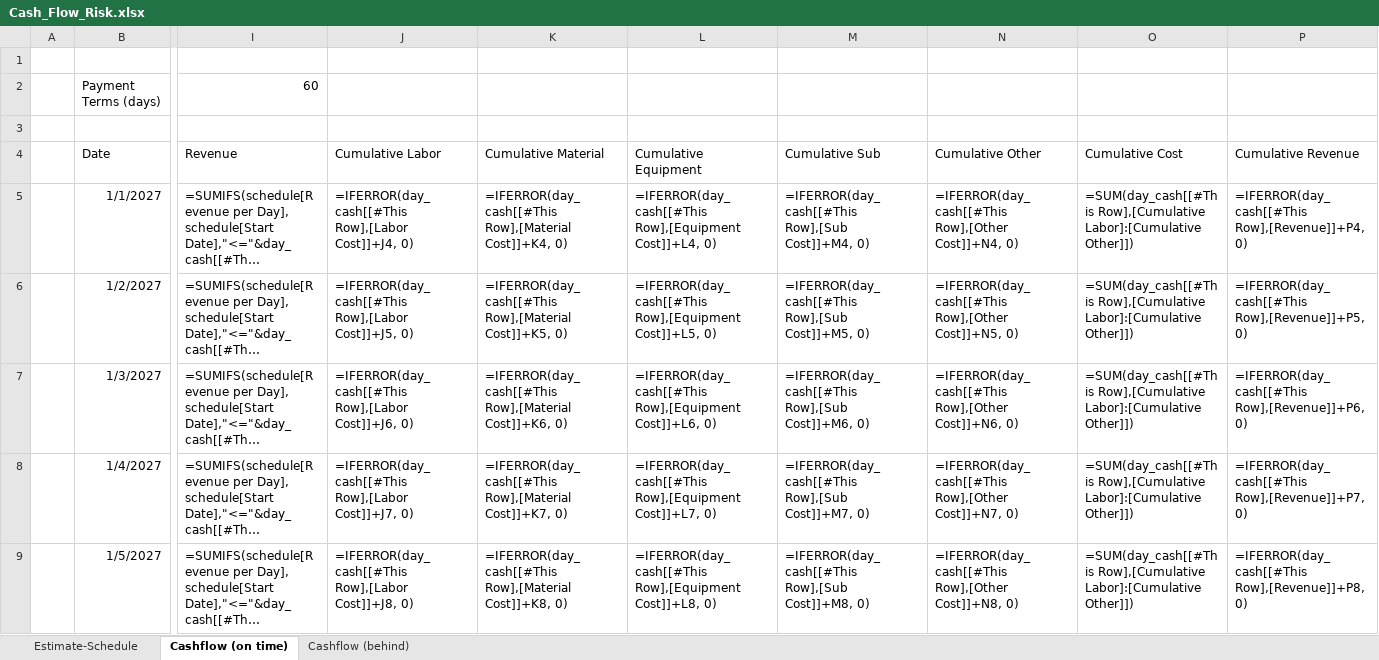
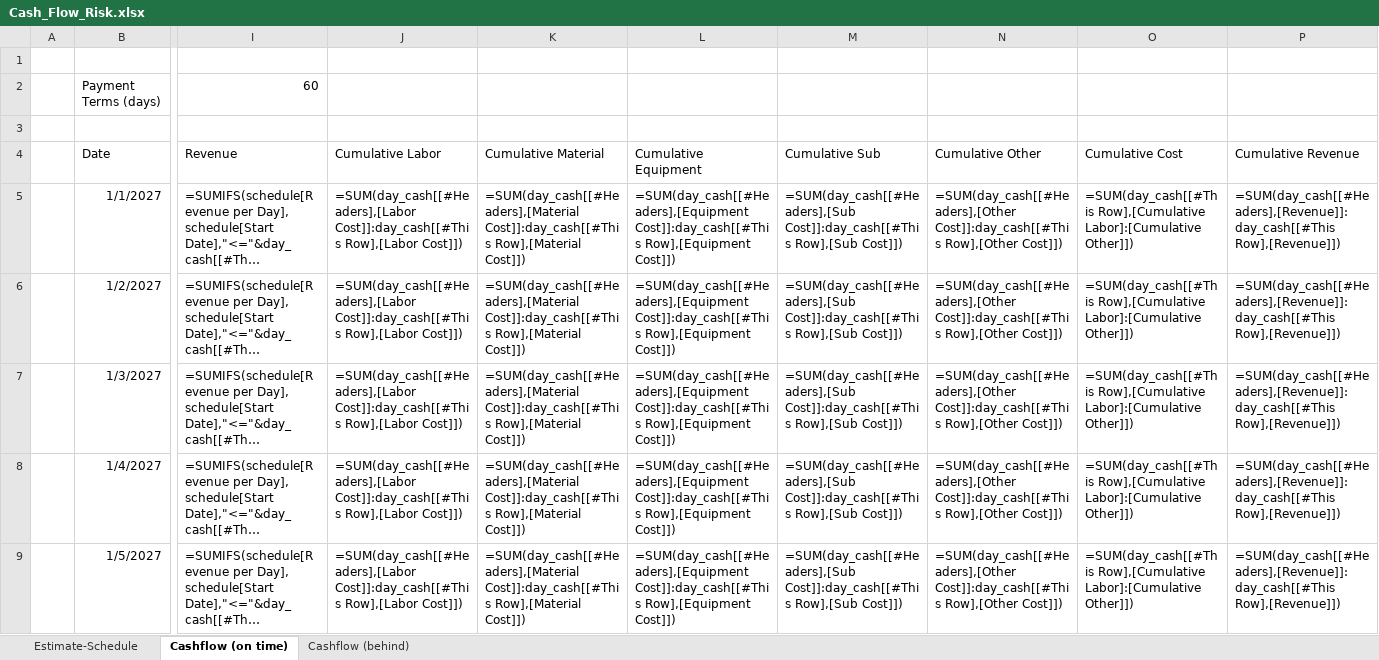
Before and after one commit to davidahopkins/DSFC, an Excel workbook: Cash_Flow_Risk/Cash_Flow_Risk.xlsx, sheet Cashflow (on time), drawn as a sheet; only a part is shown, gaps mark what is left out; long unchanged cells end in …; values as stored, in another font and other column widths than the file's, no borders; formulas are shown in place of their values; table styles not drawn; the diff covers the shown part only; the diff names each change by its address in the sheet, - before the commit and + after, or states it on an @@ line.

Commit message:
Update Cash_Flow_Risk.xlsx

```diff
--- a/Cash_Flow_Risk/Cash_Flow_Risk.xlsx (sheet Cashflow (on time))
+++ b/Cash_Flow_Risk/Cash_Flow_Risk.xlsx (sheet Cashflow (on time))
-J5 (Cumulative Labor): =IFERROR(day_cash[[#This Row],[Labor Cost]]+J4, 0)
+J5 (Cumulative Labor): =SUM(day_cash[[#Headers],[Labor Cost]]:day_cash[[#This Row],[Labor Cost]])
-K5 (Cumulative Material): =IFERROR(day_cash[[#This Row],[Material Cost]]+K4, 0)
+K5 (Cumulative Material): =SUM(day_cash[[#Headers],[Material Cost]]:day_cash[[#This Row],[Material Cost]])
-L5 (Cumulative Equipment): =IFERROR(day_cash[[#This Row],[Equipment Cost]]+L4, 0)
+L5 (Cumulative Equipment): =SUM(day_cash[[#Headers],[Equipment Cost]]:day_cash[[#This Row],[Equipment Cost]])
-M5 (Cumulative Sub): =IFERROR(day_cash[[#This Row],[Sub Cost]]+M4, 0)
+M5 (Cumulative Sub): =SUM(day_cash[[#Headers],[Sub Cost]]:day_cash[[#This Row],[Sub Cost]])
-N5 (Cumulative Other): =IFERROR(day_cash[[#This Row],[Other Cost]]+N4, 0)
+N5 (Cumulative Other): =SUM(day_cash[[#Headers],[Other Cost]]:day_cash[[#This Row],[Other Cost]])
-P5 (Cumulative Revenue): =IFERROR(day_cash[[#This Row],[Revenue]]+P4, 0)
+P5 (Cumulative Revenue): =SUM(day_cash[[#Headers],[Revenue]]:day_cash[[#This Row],[Revenue]])
-J6 (Cumulative Labor): =IFERROR(day_cash[[#This Row],[Labor Cost]]+J5, 0)
+J6 (Cumulative Labor): =SUM(day_cash[[#Headers],[Labor Cost]]:day_cash[[#This Row],[Labor Cost]])
-K6 (Cumulative Material): =IFERROR(day_cash[[#This Row],[Material Cost]]+K5, 0)
+K6 (Cumulative Material): =SUM(day_cash[[#Headers],[Material Cost]]:day_cash[[#This Row],[Material Cost]])
-L6 (Cumulative Equipment): =IFERROR(day_cash[[#This Row],[Equipment Cost]]+L5, 0)
+L6 (Cumulative Equipment): =SUM(day_cash[[#Headers],[Equipment Cost]]:day_cash[[#This Row],[Equipment Cost]])
-M6 (Cumulative Sub): =IFERROR(day_cash[[#This Row],[Sub Cost]]+M5, 0)
+M6 (Cumulative Sub): =SUM(day_cash[[#Headers],[Sub Cost]]:day_cash[[#This Row],[Sub Cost]])
-N6 (Cumulative Other): =IFERROR(day_cash[[#This Row],[Other Cost]]+N5, 0)
+N6 (Cumulative Other): =SUM(day_cash[[#Headers],[Other Cost]]:day_cash[[#This Row],[Other Cost]])
-P6 (Cumulative Revenue): =IFERROR(day_cash[[#This Row],[Revenue]]+P5, 0)
+P6 (Cumulative Revenue): =SUM(day_cash[[#Headers],[Revenue]]:day_cash[[#This Row],[Revenue]])
-J7 (Cumulative Labor): =IFERROR(day_cash[[#This Row],[Labor Cost]]+J6, 0)
+J7 (Cumulative Labor): =SUM(day_cash[[#Headers],[Labor Cost]]:day_cash[[#This Row],[Labor Cost]])
-K7 (Cumulative Material): =IFERROR(day_cash[[#This Row],[Material Cost]]+K6, 0)
+K7 (Cumulative Material): =SUM(day_cash[[#Headers],[Material Cost]]:day_cash[[#This Row],[Material Cost]])
-L7 (Cumulative Equipment): =IFERROR(day_cash[[#This Row],[Equipment Cost]]+L6, 0)
+L7 (Cumulative Equipment): =SUM(day_cash[[#Headers],[Equipment Cost]]:day_cash[[#This Row],[Equipment Cost]])
-M7 (Cumulative Sub): =IFERROR(day_cash[[#This Row],[Sub Cost]]+M6, 0)
+M7 (Cumulative Sub): =SUM(day_cash[[#Headers],[Sub Cost]]:day_cash[[#This Row],[Sub Cost]])
-N7 (Cumulative Other): =IFERROR(day_cash[[#This Row],[Other Cost]]+N6, 0)
+N7 (Cumulative Other): =SUM(day_cash[[#Headers],[Other Cost]]:day_cash[[#This Row],[Other Cost]])
-P7 (Cumulative Revenue): =IFERROR(day_cash[[#This Row],[Revenue]]+P6, 0)
+P7 (Cumulative Revenue): =SUM(day_cash[[#Headers],[Revenue]]:day_cash[[#This Row],[Revenue]])
-J8 (Cumulative Labor): =IFERROR(day_cash[[#This Row],[Labor Cost]]+J7, 0)
+J8 (Cumulative Labor): =SUM(day_cash[[#Headers],[Labor Cost]]:day_cash[[#This Row],[Labor Cost]])
-K8 (Cumulative Material): =IFERROR(day_cash[[#This Row],[Material Cost]]+K7, 0)
+K8 (Cumulative Material): =SUM(day_cash[[#Headers],[Material Cost]]:day_cash[[#This Row],[Material Cost]])
-L8 (Cumulative Equipment): =IFERROR(day_cash[[#This Row],[Equipment Cost]]+L7, 0)
+L8 (Cumulative Equipment): =SUM(day_cash[[#Headers],[Equipment Cost]]:day_cash[[#This Row],[Equipment Cost]])
-M8 (Cumulative Sub): =IFERROR(day_cash[[#This Row],[Sub Cost]]+M7, 0)
+M8 (Cumulative Sub): =SUM(day_cash[[#Headers],[Sub Cost]]:day_cash[[#This Row],[Sub Cost]])
-N8 (Cumulative Other): =IFERROR(day_cash[[#This Row],[Other Cost]]+N7, 0)
+N8 (Cumulative Other): =SUM(day_cash[[#Headers],[Other Cost]]:day_cash[[#This Row],[Other Cost]])
-P8 (Cumulative Revenue): =IFERROR(day_cash[[#This Row],[Revenue]]+P7, 0)
+P8 (Cumulative Revenue): =SUM(day_cash[[#Headers],[Revenue]]:day_cash[[#This Row],[Revenue]])
-J9 (Cumulative Labor): =IFERROR(day_cash[[#This Row],[Labor Cost]]+J8, 0)
+J9 (Cumulative Labor): =SUM(day_cash[[#Headers],[Labor Cost]]:day_cash[[#This Row],[Labor Cost]])
-K9 (Cumulative Material): =IFERROR(day_cash[[#This Row],[Material Cost]]+K8, 0)
+K9 (Cumulative Material): =SUM(day_cash[[#Headers],[Material Cost]]:day_cash[[#This Row],[Material Cost]])
-L9 (Cumulative Equipment): =IFERROR(day_cash[[#This Row],[Equipment Cost]]+L8, 0)
+L9 (Cumulative Equipment): =SUM(day_cash[[#Headers],[Equipment Cost]]:day_cash[[#This Row],[Equipment Cost]])
-M9 (Cumulative Sub): =IFERROR(day_cash[[#This Row],[Sub Cost]]+M8, 0)
+M9 (Cumulative Sub): =SUM(day_cash[[#Headers],[Sub Cost]]:day_cash[[#This Row],[Sub Cost]])
-N9 (Cumulative Other): =IFERROR(day_cash[[#This Row],[Other Cost]]+N8, 0)
+N9 (Cumulative Other): =SUM(day_cash[[#Headers],[Other Cost]]:day_cash[[#This Row],[Other Cost]])
-P9 (Cumulative Revenue): =IFERROR(day_cash[[#This Row],[Revenue]]+P8, 0)
+P9 (Cumulative Revenue): =SUM(day_cash[[#Headers],[Revenue]]:day_cash[[#This Row],[Revenue]])
```
Also changed, not shown: 1428 edited cells elsewhere in this sheet, sheet Cashflow (behind).
